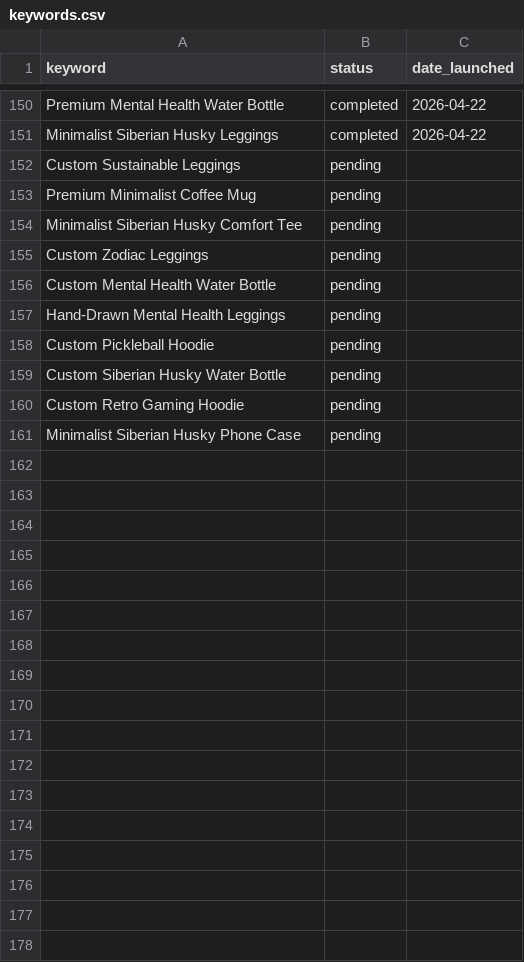
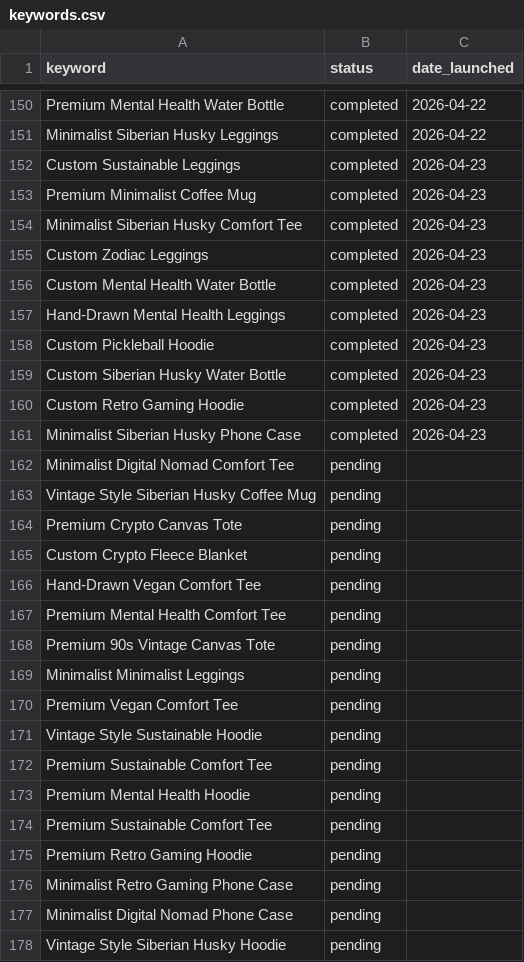
Before and after one commit to brightlane/printifyonline, a CSV file: keywords.csv, drawn as a sheet; only a part is shown, gaps mark what is left out; the diff covers the shown part only.

```diff
--- a/keywords.csv
+++ b/keywords.csv
@@ -151,11 +151,28 @@ Premium Mental Health Water Bottle,completed,2026-04-22
 Minimalist Siberian Husky Leggings,completed,2026-04-22
-Custom Sustainable Leggings,pending,
-Premium Minimalist Coffee Mug,pending,
-Minimalist Siberian Husky Comfort Tee,pending,
-Custom Zodiac Leggings,pending,
-Custom Mental Health Water Bottle,pending,
-Hand-Drawn Mental Health Leggings,pending,
-Custom Pickleball Hoodie,pending,
-Custom Siberian Husky Water Bottle,pending,
-Custom Retro Gaming Hoodie,pending,
-Minimalist Siberian Husky Phone Case,pending,
+Custom Sustainable Leggings,completed,2026-04-23
+Premium Minimalist Coffee Mug,completed,2026-04-23
+Minimalist Siberian Husky Comfort Tee,completed,2026-04-23
+Custom Zodiac Leggings,completed,2026-04-23
+Custom Mental Health Water Bottle,completed,2026-04-23
+Hand-Drawn Mental Health Leggings,completed,2026-04-23
+Custom Pickleball Hoodie,completed,2026-04-23
+Custom Siberian Husky Water Bottle,completed,2026-04-23
+Custom Retro Gaming Hoodie,completed,2026-04-23
+Minimalist Siberian Husky Phone Case,completed,2026-04-23
+Minimalist Digital Nomad Comfort Tee,pending,
+Vintage Style Siberian Husky Coffee Mug,pending,
+Premium Crypto Canvas Tote,pending,
+Custom Crypto Fleece Blanket,pending,
+Hand-Drawn Vegan Comfort Tee,pending,
+Premium Mental Health Comfort Tee,pending,
+Premium 90s Vintage Canvas Tote,pending,
+Minimalist Minimalist Leggings,pending,
+Premium Vegan Comfort Tee,pending,
+Vintage Style Sustainable Hoodie,pending,
+Premium Sustainable Comfort Tee,pending,
+Premium Mental Health Hoodie,pending,
+Premium Sustainable Comfort Tee,pending,
+Premium Retro Gaming Hoodie,pending,
+Minimalist Retro Gaming Phone Case,pending,
+Minimalist Digital Nomad Phone Case,pending,
+Vintage Style Siberian Husky Hoodie,pending,
```
Also changed, not shown: 33 added rows elsewhere in this file, 11 other files.
